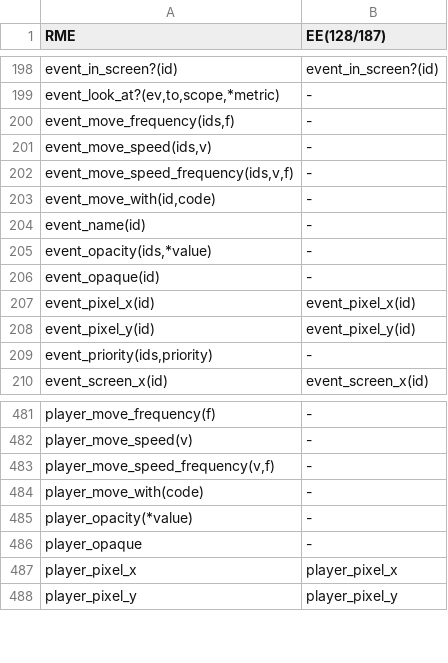
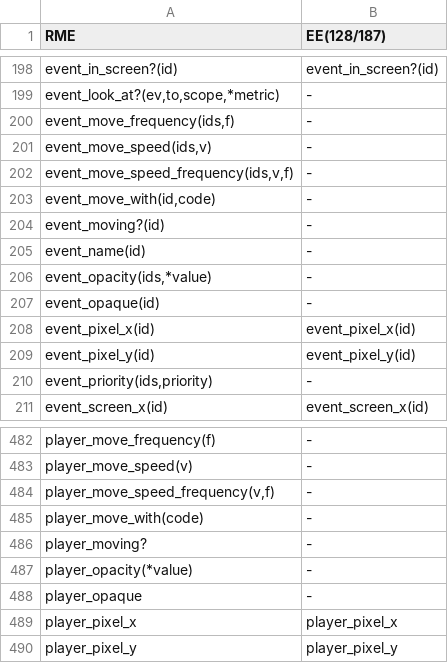
Before and after one commit to RMEx/RME, a TSV file: ee4_report.tsv, drawn as a sheet; only a part is shown, gaps mark what is left out.

Commit message:
Append some event features

```diff
--- a/ee4_report.tsv
+++ b/ee4_report.tsv
@@ -203,2 +203,3 @@ event_move_speed_frequency(ids,v,f)	-
 event_move_with(id,code)	-
+event_moving?(id)	-
 event_name(id)	-
@@ -484,2 +485,3 @@ player_move_speed_frequency(v,f)	-
 player_move_with(code)	-
+player_moving?	-
 player_opacity(*value)	-
```
Also changed, not shown: 12 other files.
